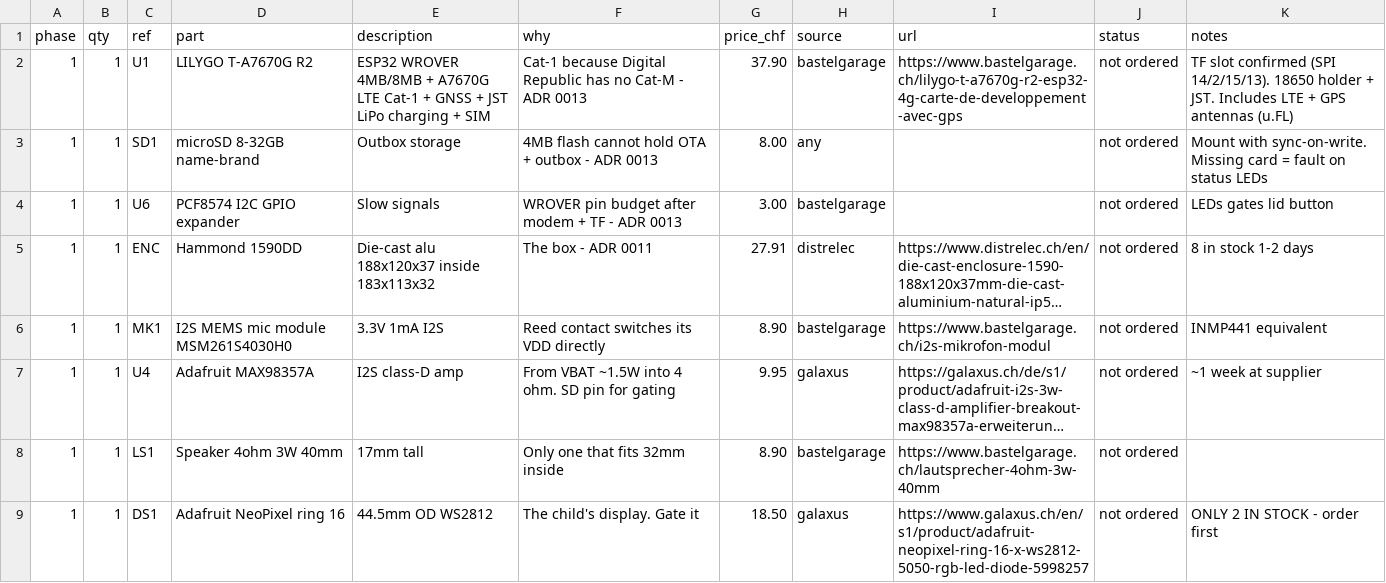
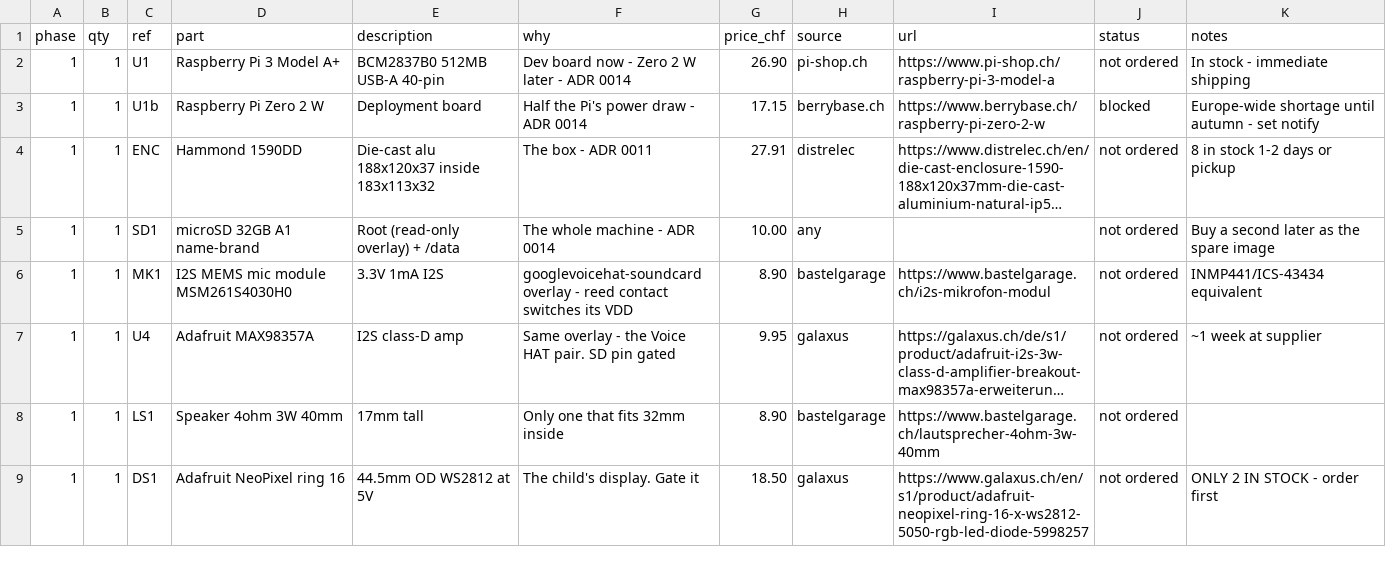
Before and after one commit to mararnx/DadBox, a CSV file: hardware/bom/bom.csv, drawn as a sheet; only a part is shown; long unchanged cells end in …; removed rows and columns are numbered as before the commit, all else as after; the diff covers the shown part only; the diff names each change by its address in the sheet, - before the commit and + after, or states it on an @@ line.

```diff
--- a/hardware/bom/bom.csv
+++ b/hardware/bom/bom.csv
-D2 (part): LILYGO T-A7670G R2
+D2 (part): Raspberry Pi 3 Model A+
-E2 (description): ESP32 WROVER 4MB/8MB + A7670G LTE Cat-1 + GNSS + JST LiPo charging + SIM
+E2 (description): BCM2837B0 512MB USB-A 40-pin
-F2 (why): Cat-1 because Digital Republic has no Cat-M - ADR 0013
+F2 (why): Dev board now - Zero 2 W later - ADR 0014
-G2 (price_chf): 37.90
+G2 (price_chf): 26.90
-H2 (source): bastelgarage
+H2 (source): pi-shop.ch
-I2 (url): https://www.bastelgarage.ch/lilygo-t-a7670g-r2-esp32-4g-carte-de-developpement-avec-gps
+I2 (url): https://www.pi-shop.ch/raspberry-pi-3-model-a
-K2 (notes): TF slot confirmed (SPI 14/2/15/13). 18650 holder + JST. Includes LTE + GPS antennas (u.FL)
+K2 (notes): In stock - immediate shipping
-row 3: 1 | 1 | SD1 | microSD 8-32GB name-brand | Outbox storage | 4MB flash cannot hold OTA + outbox - ADR 0013 | 8.00 | any |  | not ordered | Mount with sync-on-write. Missing card = fault on status LEDs
-row 4: 1 | 1 | U6 | PCF8574 I2C GPIO expander | Slow signals | WROVER pin budget after modem + TF - ADR 0013 | 3.00 | bastelgarage |  | not ordered | LEDs gates lid button
+row 3: 1 | 1 | U1b | Raspberry Pi Zero 2 W | Deployment board | Half the Pi's power draw - ADR 0014 | 17.15 | berrybase.ch | https://www.berrybase.ch/raspberry-pi-zero-2-w | blocked | Europe-wide shortage until autumn - set notify
-K4 (notes): 8 in stock 1-2 days
+K4 (notes): 8 in stock 1-2 days or pickup
+row 5: 1 | 1 | SD1 | microSD 32GB A1 name-brand | Root (read-only overlay) + /data | The whole machine - ADR 0014 | 10.00 | any |  | not ordered | Buy a second later as the spare image
-F6 (why): Reed contact switches its VDD directly
+F6 (why): googlevoicehat-soundcard overlay - reed contact switches its VDD
-K6 (notes): INMP441 equivalent
+K6 (notes): INMP441/ICS-43434 equivalent
-F7 (why): From VBAT ~1.5W into 4 ohm. SD pin for gating
+F7 (why): Same overlay - the Voice HAT pair. SD pin gated
-E9 (description): 44.5mm OD WS2812
+E9 (description): 44.5mm OD WS2812 at 5V
```
Also changed, not shown: 7 added rows, 1 removed row and 27 edited cells elsewhere in this file, 42 other files.
